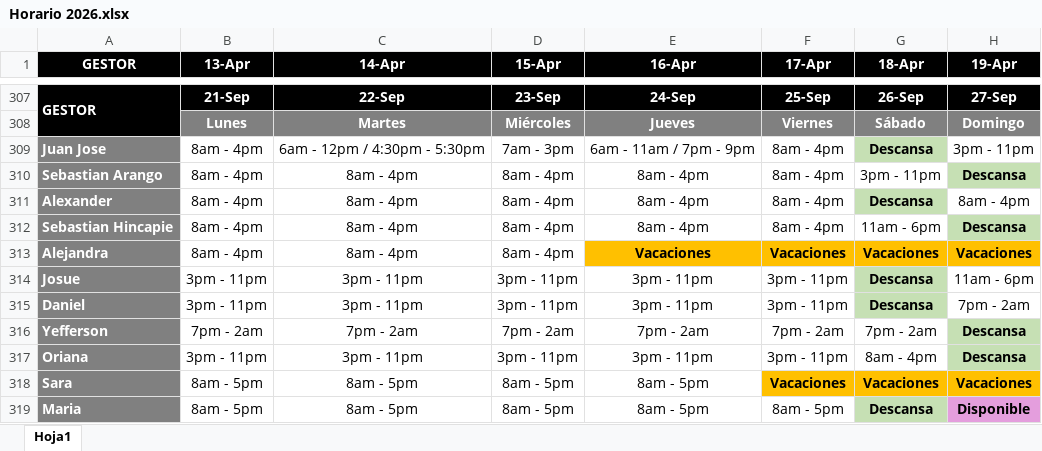
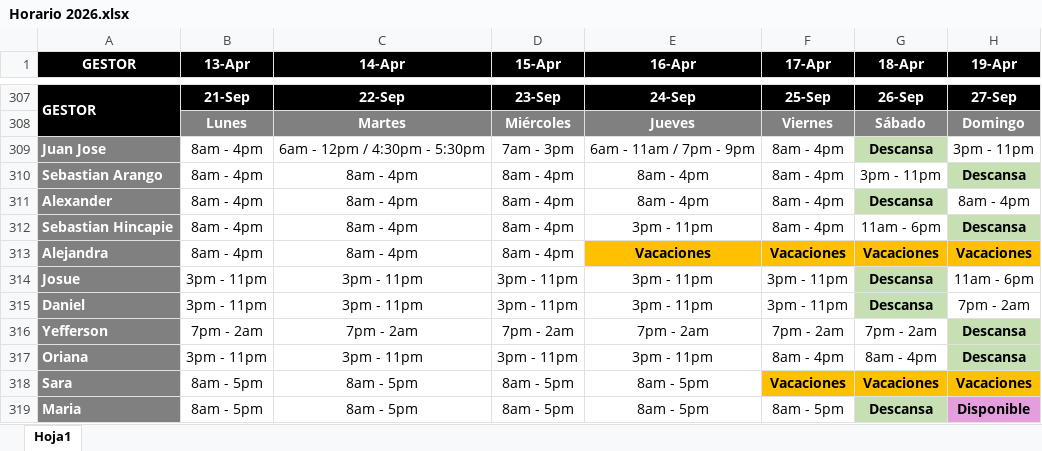
Before and after one commit to VirtualSoft026/riesgovirtualsoft, an Excel workbook: Horario/Horario 2026.xlsx, sheet Hoja1, drawn as a sheet; only a part is shown, gaps mark what is left out; values as stored, in another font and other column widths than the file's, no borders; charts and pictures not drawn; the diff names each change by its address in the sheet, - before the commit and + after, or states it on an @@ line.

Commit message:
Add files via upload
Actualizacion de horarios para la semana de 21 - 27 de septiembre

```diff
--- a/Horario/Horario 2026.xlsx (sheet Hoja1)
+++ b/Horario/Horario 2026.xlsx (sheet Hoja1)
-E312 (16-Apr): 8am - 4pm
+E312 (16-Apr): 3pm - 11pm
-F317 (17-Apr): 3pm - 11pm
+F317 (17-Apr): 8am - 4pm
```
